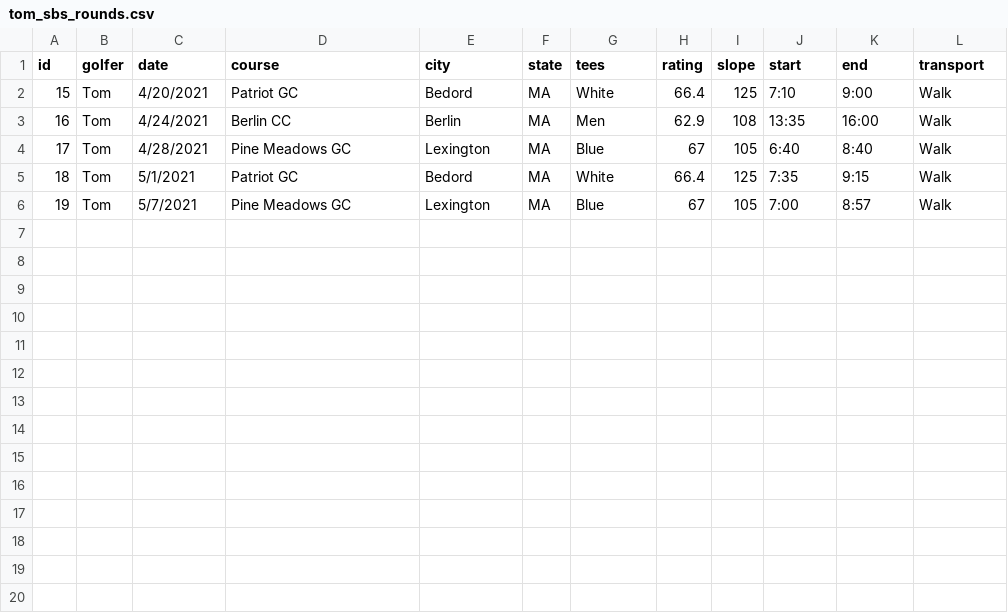
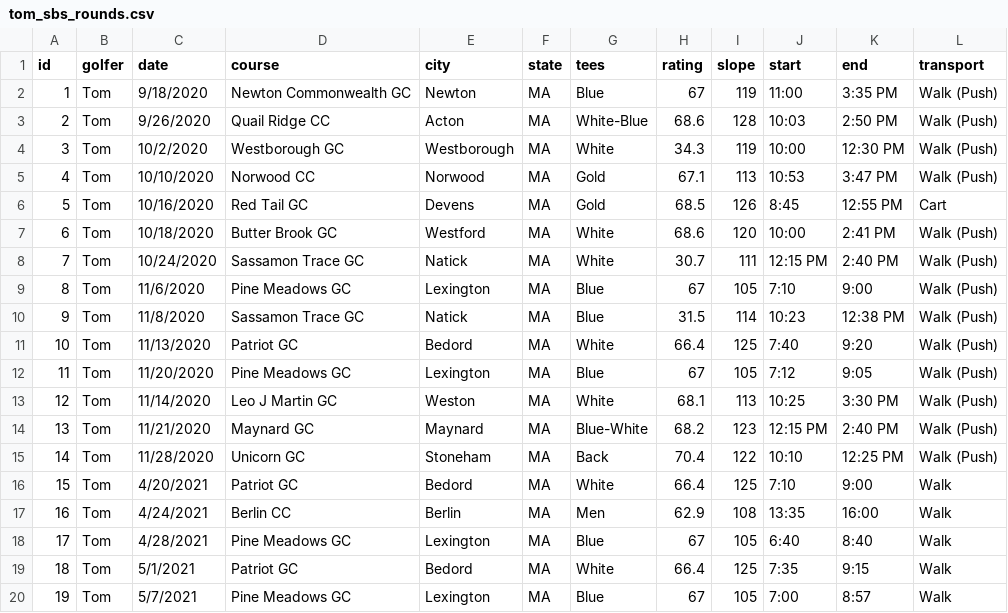
Before and after one commit to TK2575/golf-stats, a CSV file: src/main/resources/data/shot-by-shot/tom_sbs_rounds.csv, drawn as a sheet; the diff names each change by its address in the sheet, - before the commit and + after, or states it on an @@ line.

```diff
--- a/src/main/resources/data/shot-by-shot/tom_sbs_rounds.csv
+++ b/src/main/resources/data/shot-by-shot/tom_sbs_rounds.csv
+row 2: 1 | Tom | 9/18/2020 | Newton Commonwealth GC | Newton | MA | Blue | 67 | 119 | 11:00 | 3:35 PM | Walk (Push)
+row 3: 2 | Tom | 9/26/2020 | Quail Ridge CC | Acton | MA | White-Blue | 68.6 | 128 | 10:03 | 2:50 PM | Walk (Push)
+row 4: 3 | Tom | 10/2/2020 | Westborough GC | Westborough | MA | White | 34.3 | 119 | 10:00 | 12:30 PM | Walk (Push)
+row 5: 4 | Tom | 10/10/2020 | Norwood CC | Norwood | MA | Gold | 67.1 | 113 | 10:53 | 3:47 PM | Walk (Push)
+row 6: 5 | Tom | 10/16/2020 | Red Tail GC | Devens | MA | Gold | 68.5 | 126 | 8:45 | 12:55 PM | Cart
+row 7: 6 | Tom | 10/18/2020 | Butter Brook GC | Westford | MA | White | 68.6 | 120 | 10:00 | 2:41 PM | Walk (Push)
+row 8: 7 | Tom | 10/24/2020 | Sassamon Trace GC | Natick | MA | White | 30.7 | 111 | 12:15 PM | 2:40 PM | Walk (Push)
+row 9: 8 | Tom | 11/6/2020 | Pine Meadows GC | Lexington | MA | Blue | 67 | 105 | 7:10 | 9:00 | Walk (Push)
+row 10: 9 | Tom | 11/8/2020 | Sassamon Trace GC | Natick | MA | Blue | 31.5 | 114 | 10:23 | 12:38 PM | Walk (Push)
+row 11: 10 | Tom | 11/13/2020 | Patriot GC | Bedord | MA | White | 66.4 | 125 | 7:40 | 9:20 | Walk (Push)
+row 12: 11 | Tom | 11/20/2020 | Pine Meadows GC | Lexington | MA | Blue | 67 | 105 | 7:12 | 9:05 | Walk (Push)
+row 13: 12 | Tom | 11/14/2020 | Leo J Martin GC | Weston | MA | White | 68.1 | 113 | 10:25 | 3:30 PM | Walk (Push)
+row 14: 13 | Tom | 11/21/2020 | Maynard GC | Maynard | MA | Blue-White | 68.2 | 123 | 12:15 PM | 2:40 PM | Walk (Push)
+row 15: 14 | Tom | 11/28/2020 | Unicorn GC | Stoneham | MA | Back | 70.4 | 122 | 10:10 | 12:25 PM | Walk (Push)
```
Also changed, not shown: src/main/resources/data/shot-by-shot/tom_sbs_shots.csv, src/main/resources/data/simple/scores_tom.csv, 2 other files.
